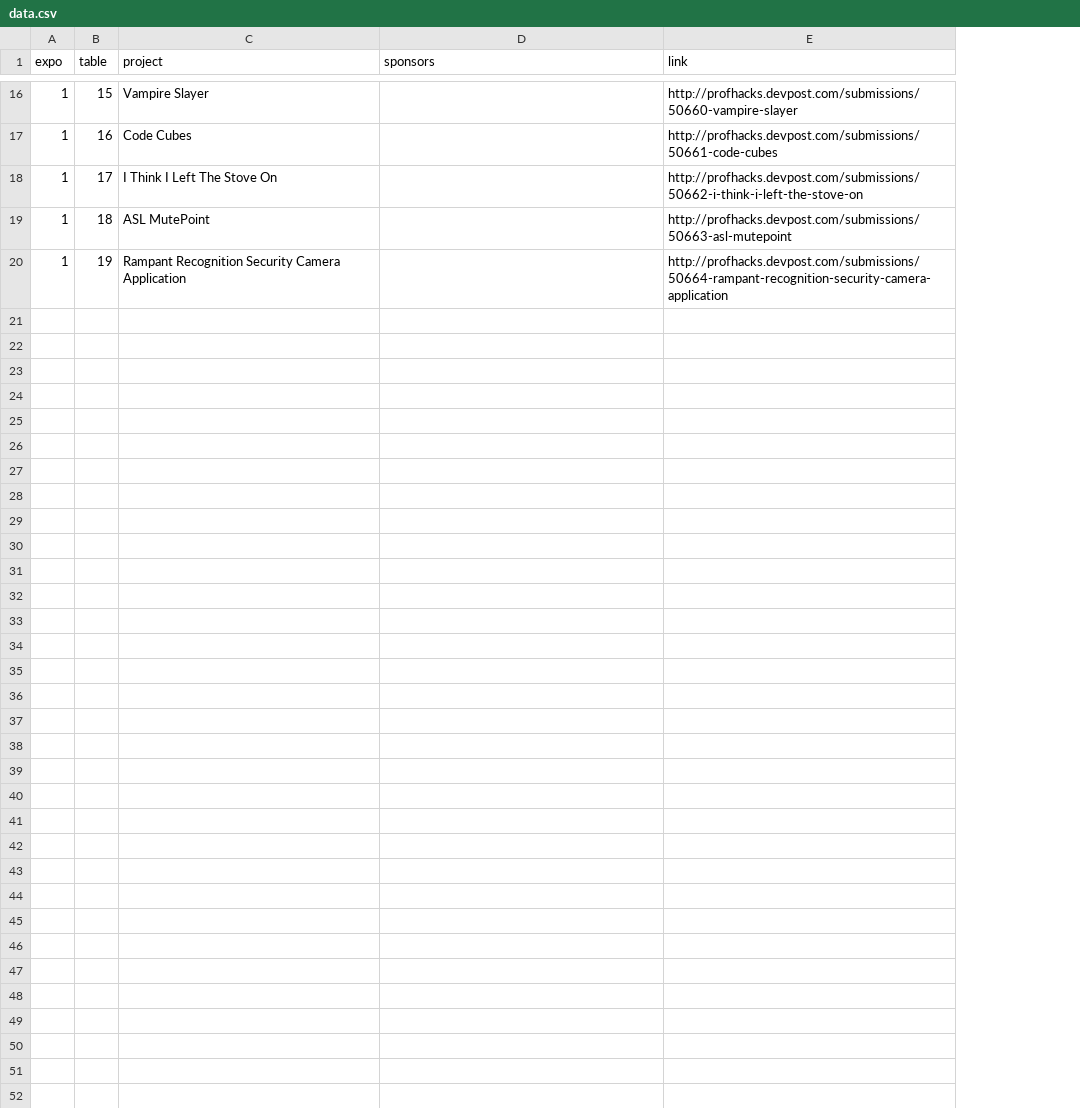
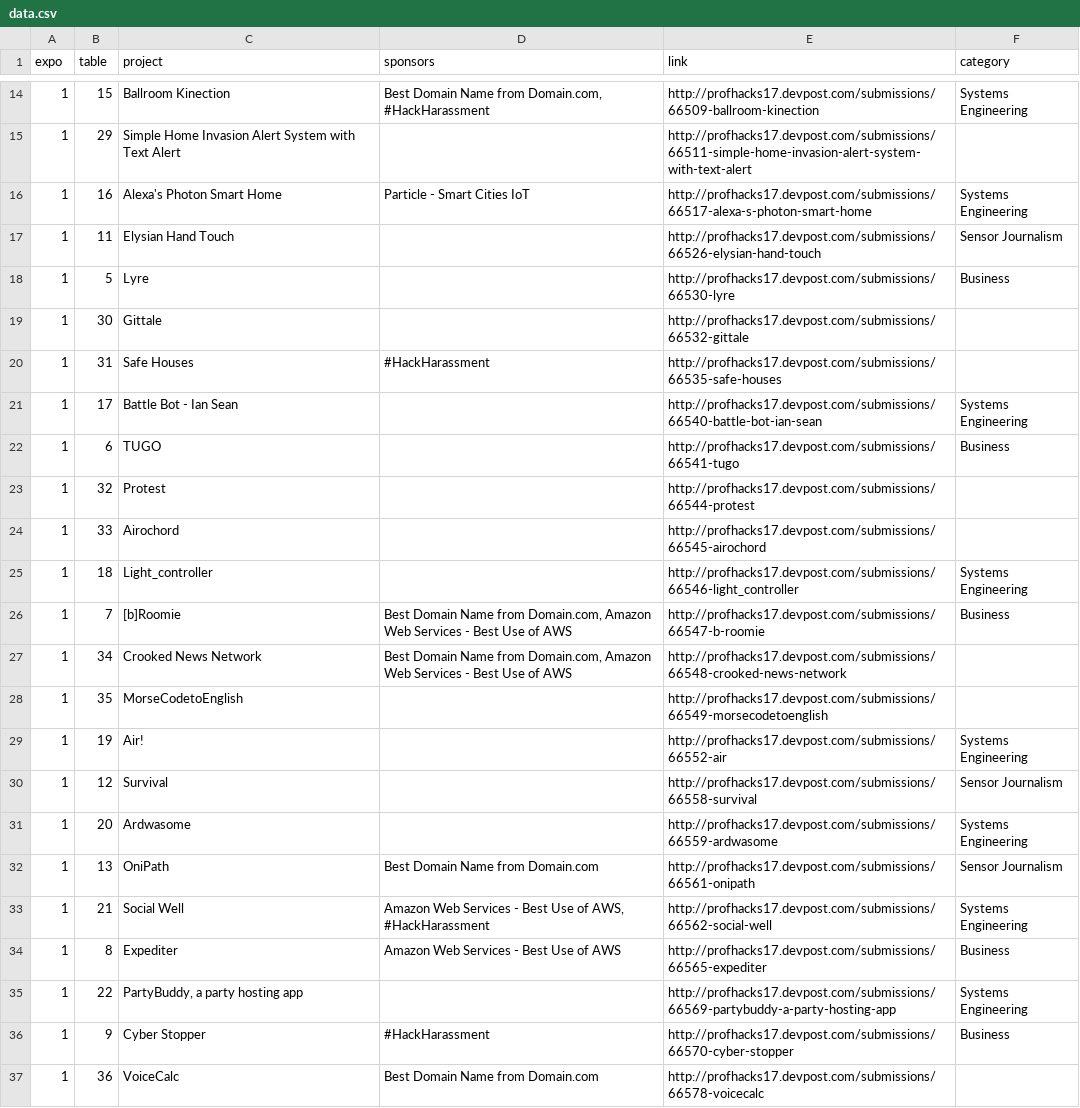
Before and after one commit to johnsbuck/profhacks2017, a CSV file: public/expo/data/data.csv, drawn as a sheet; only a part is shown, gaps mark what is left out; addresses are those after the commit; the diff covers the shown part only; the diff names each change by its address in the sheet, - before the commit and + after, or states it on an @@ line.

```diff
--- a/public/expo/data/data.csv
+++ b/public/expo/data/data.csv
+column F (category), row 14: Systems Engineering; row 16: Systems Engineering; row 21: Systems Engineering; row 25: Systems Engineering; row 29: Systems Engineering
-C14 (project): Vampire Slayer
+C14 (project): Ballroom Kinection
-D14 (sponsors): (empty)
+D14 (sponsors): Best Domain Name from Domain.com, #HackHarassment
-E14 (link): http://profhacks.devpost.com/submissions/50660-vampire-slayer
+E14 (link): http://profhacks17.devpost.com/submissions/66509-ballroom-kinection
+row 15: 1 | 29 | Simple Home Invasion Alert System with Text Alert |  | http://profhacks17.devpost.com/submissions/66511-simple-home-invasion-alert-system-with-text-alert
-C16 (project): Code Cubes
+C16 (project): Alexa's Photon Smart Home
-D16 (sponsors): (empty)
+D16 (sponsors): Particle - Smart Cities IoT
-E16 (link): http://profhacks.devpost.com/submissions/50661-code-cubes
+E16 (link): http://profhacks17.devpost.com/submissions/66517-alexa-s-photon-smart-home
+row 17: 1 | 11 | Elysian Hand Touch |  | http://profhacks17.devpost.com/submissions/66526-elysian-hand-touch | Sensor Journalism
+row 18: 1 | 5 | Lyre |  | http://profhacks17.devpost.com/submissions/66530-lyre | Business
+row 19: 1 | 30 | Gittale |  | http://profhacks17.devpost.com/submissions/66532-gittale
+row 20: 1 | 31 | Safe Houses | #HackHarassment | http://profhacks17.devpost.com/submissions/66535-safe-houses
-C21 (project): I Think I Left The Stove On
+C21 (project): Battle Bot - Ian Sean
-E21 (link): http://profhacks.devpost.com/submissions/50662-i-think-i-left-the-stove-on
+E21 (link): http://profhacks17.devpost.com/submissions/66540-battle-bot-ian-sean
+row 22: 1 | 6 | TUGO |  | http://profhacks17.devpost.com/submissions/66541-tugo | Business
+row 23: 1 | 32 | Protest |  | http://profhacks17.devpost.com/submissions/66544-protest
+row 24: 1 | 33 | Airochord |  | http://profhacks17.devpost.com/submissions/66545-airochord
-C25 (project): ASL MutePoint
+C25 (project): Light_controller
-E25 (link): http://profhacks.devpost.com/submissions/50663-asl-mutepoint
+E25 (link): http://profhacks17.devpost.com/submissions/66546-light_controller
+row 26: 1 | 7 | [b]Roomie | Best Domain Name from Domain.com, Amazon Web Services - Best Use of AWS | http://profhacks17.devpost.com/submissions/66547-b-roomie | Business
+row 27: 1 | 34 | Crooked News Network | Best Domain Name from Domain.com, Amazon Web Services - Best Use of AWS | http://profhacks17.devpost.com/submissions/66548-crooked-news-network
+row 28: 1 | 35 | MorseCodetoEnglish |  | http://profhacks17.devpost.com/submissions/66549-morsecodetoenglish
-C29 (project): Rampant Recognition Security Camera Application
+C29 (project): Air!
-E29 (link): http://profhacks.devpost.com/submissions/50664-rampant-recognition-security-camera-application
+E29 (link): http://profhacks17.devpost.com/submissions/66552-air
+row 30: 1 | 12 | Survival |  | http://profhacks17.devpost.com/submissions/66558-survival | Sensor Journalism
+row 31: 1 | 20 | Ardwasome |  | http://profhacks17.devpost.com/submissions/66559-ardwasome | Systems Engineering
+row 32: 1 | 13 | OniPath | Best Domain Name from Domain.com | http://profhacks17.devpost.com/submissions/66561-onipath | Sensor Journalism
+row 33: 1 | 21 | Social Well | Amazon Web Services - Best Use of AWS, #HackHarassment | http://profhacks17.devpost.com/submissions/66562-social-well | Systems Engineering
+row 34: 1 | 8 | Expediter | Amazon Web Services - Best Use of AWS | http://profhacks17.devpost.com/submissions/66565-expediter | Business
+row 35: 1 | 22 | PartyBuddy, a party hosting app |  | http://profhacks17.devpost.com/submissions/66569-partybuddy-a-party-hosting-app | Systems Engineering
+row 36: 1 | 9 | Cyber Stopper | #HackHarassment | http://profhacks17.devpost.com/submissions/66570-cyber-stopper | Business
+row 37: 1 | 36 | VoiceCalc | Best Domain Name from Domain.com | http://profhacks17.devpost.com/submissions/66578-voicecalc
```
Also changed, not shown: 7 added rows, 9 removed rows and 14 edited cells elsewhere in this file.
